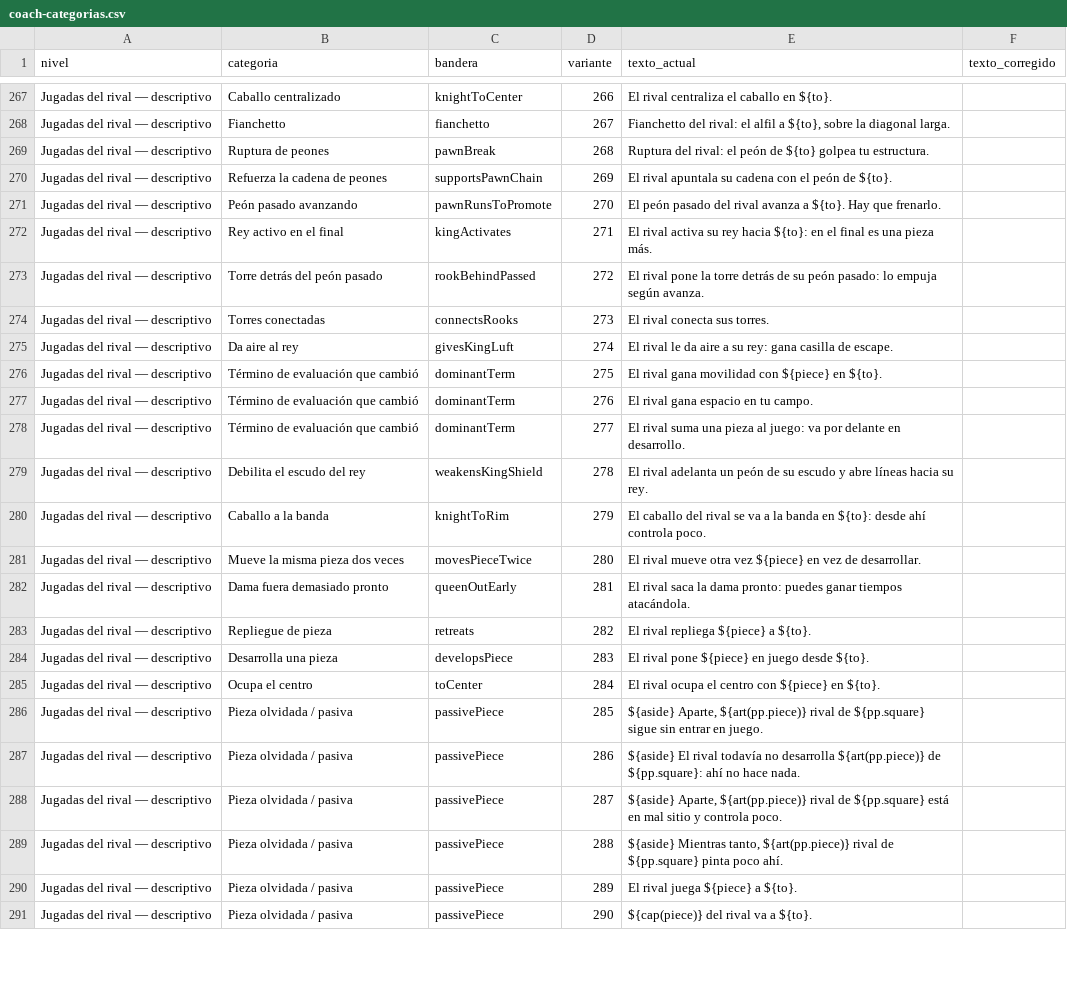
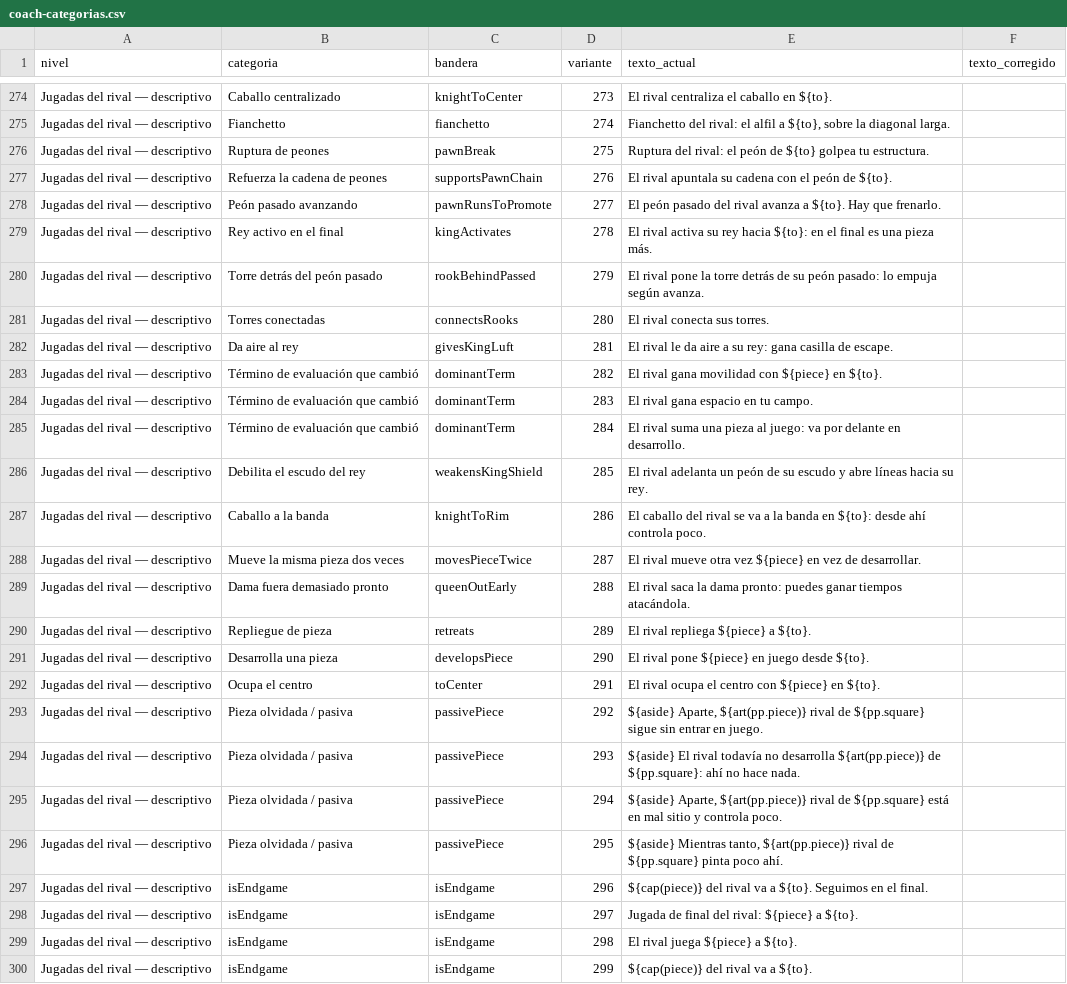
Before and after one commit to cristianz0514/AppChess, a CSV file: docs/coach-categorias.csv, drawn as a sheet; only a part is shown, gaps mark what is left out; addresses are those after the commit; the diff covers the shown part only; the diff names each change by its address in the sheet, - before the commit and + after, or states it on an @@ line.

```diff
--- a/docs/coach-categorias.csv
+++ b/docs/coach-categorias.csv
-D274 (variante): 266
+D274 (variante): 273
-D275 (variante): 267
+D275 (variante): 274
-D276 (variante): 268
+D276 (variante): 275
-D277 (variante): 269
+D277 (variante): 276
-D278 (variante): 270
+D278 (variante): 277
-D279 (variante): 271
+D279 (variante): 278
-D280 (variante): 272
+D280 (variante): 279
-D281 (variante): 273
+D281 (variante): 280
-D282 (variante): 274
+D282 (variante): 281
-D283 (variante): 275
+D283 (variante): 282
-D284 (variante): 276
+D284 (variante): 283
-D285 (variante): 277
+D285 (variante): 284
-D286 (variante): 278
+D286 (variante): 285
-D287 (variante): 279
+D287 (variante): 286
-D288 (variante): 280
+D288 (variante): 287
-D289 (variante): 281
+D289 (variante): 288
-D290 (variante): 282
+D290 (variante): 289
-D291 (variante): 283
+D291 (variante): 290
-D292 (variante): 284
+D292 (variante): 291
-D293 (variante): 285
+D293 (variante): 292
-D294 (variante): 286
+D294 (variante): 293
-D295 (variante): 287
+D295 (variante): 294
-D296 (variante): 288
+D296 (variante): 295
+row 297: Jugadas del rival — descriptivo | isEndgame | isEndgame | 296 | ${cap(piece)} del rival va a ${to}. Seguimos en el final.
+row 298: Jugadas del rival — descriptivo | isEndgame | isEndgame | 297 | Jugada de final del rival: ${piece} a ${to}.
-B299:B300 (categoria): Pieza olvidada / pasiva
+B299:B300 (categoria): isEndgame
-C299:C300 (bandera): passivePiece
+C299:C300 (bandera): isEndgame
-D299 (variante): 289
+D299 (variante): 298
-D300 (variante): 290
+D300 (variante): 299
```
Also changed, not shown: 7 added rows and 28 edited cells elsewhere in this file, 2 other files.
